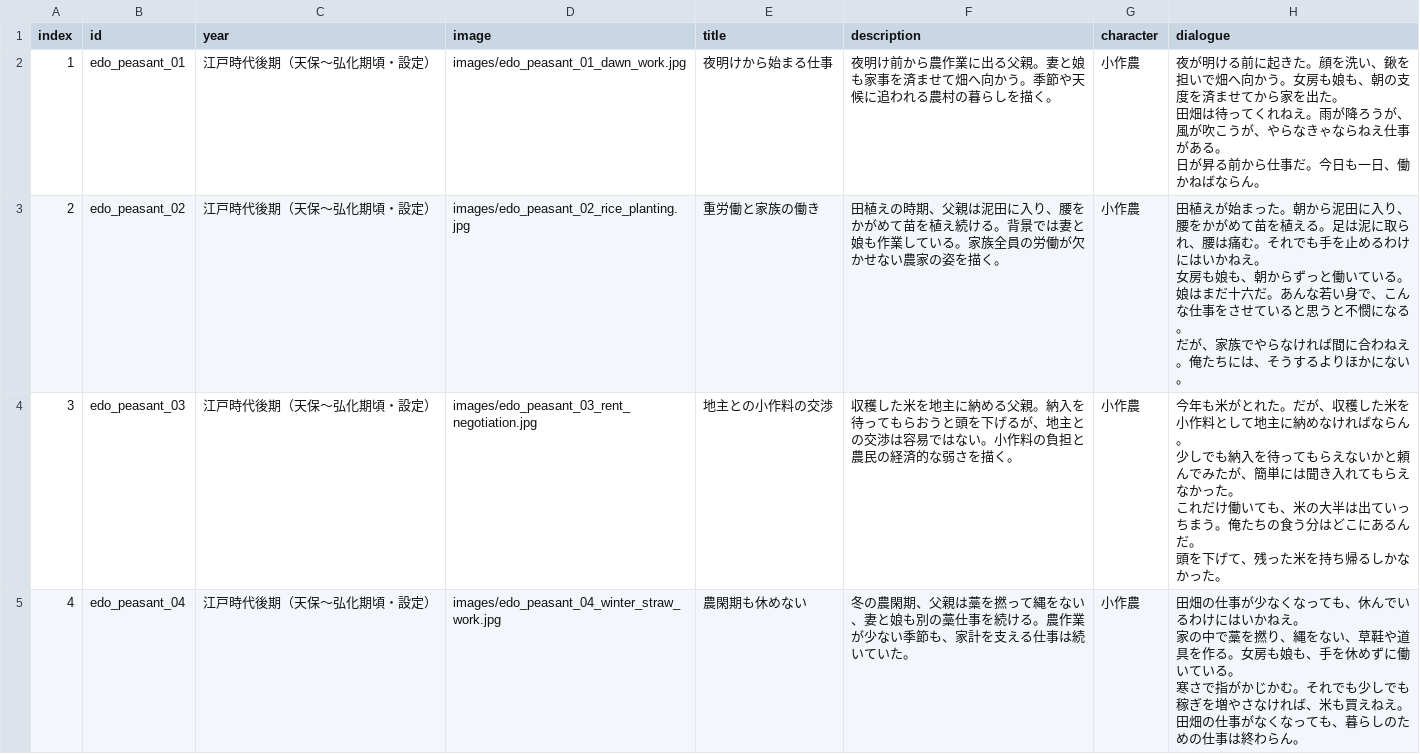
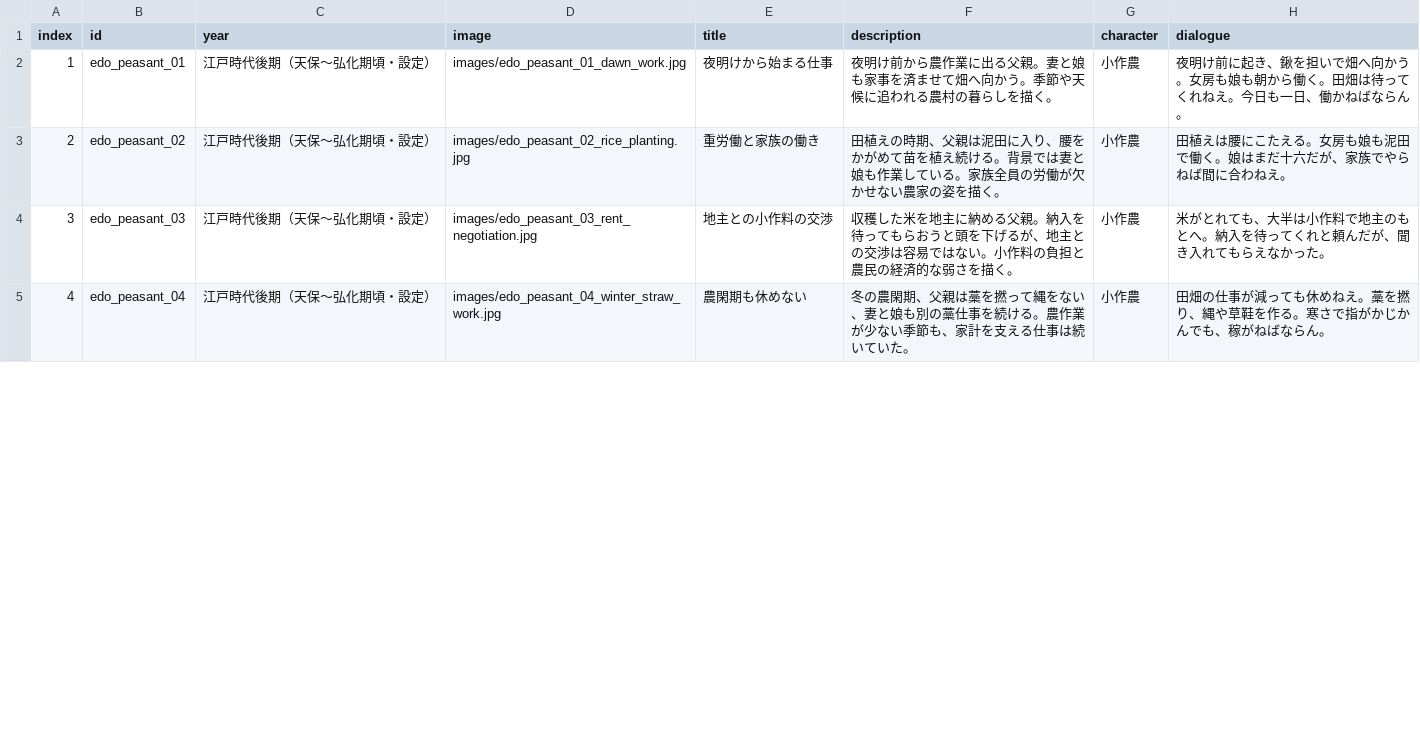
Before and after one commit to mira-gm/otoko-no-roudoushi, a CSV file: works/edo_peasant/edo_peasant.csv, drawn as a sheet; only a part is shown; the diff covers the shown part only.

Commit message:
Add files via upload

```diff
--- a/works/edo_peasant/edo_peasant.csv
+++ b/works/edo_peasant/edo_peasant.csv
@@ -1,15 +1,5 @@
 index,id,year,image,title,description,character,dialogue
-1,edo_peasant_01,江戸時代後期（天保〜弘化期頃・設定）,images/edo_peasant_01_dawn_work.jpg,夜明けから始まる仕事,夜明け前から農作業に出る父親。妻と娘も家事を済ませて畑へ向かう。季節や天候に追われる農村の暮らしを描く。,小作農,"夜が明ける前に起きた。顔を洗い、鍬を担いで畑へ向かう。女房も娘も、朝の支度を済ませてから家を出た。
-田畑は待ってくれねえ。雨が降ろうが、風が吹こうが、やらなきゃならねえ仕事がある。
-日が昇る前から仕事だ。今日も一日、働かねばならん。"
-2,edo_peasant_02,江戸時代後期（天保〜弘化期頃・設定）,images/edo_peasant_02_rice_planting.jpg,重労働と家族の働き,田植えの時期、父親は泥田に入り、腰をかがめて苗を植え続ける。背景では妻と娘も作業している。家族全員の労働が欠かせない農家の姿を描く。,小作農,"田植えが始まった。朝から泥田に入り、腰をかがめて苗を植える。足は泥に取られ、腰は痛む。それでも手を止めるわけにはいかねえ。
-女房も娘も、朝からずっと働いている。娘はまだ十六だ。あんな若い身で、こんな仕事をさせていると思うと不憫になる。
-だが、家族でやらなければ間に合わねえ。俺たちには、そうするよりほかにない。"
-3,edo_peasant_03,江戸時代後期（天保〜弘化期頃・設定）,images/edo_peasant_03_rent_negotiation.jpg,地主との小作料の交渉,収穫した米を地主に納める父親。納入を待ってもらおうと頭を下げるが、地主との交渉は容易ではない。小作料の負担と農民の経済的な弱さを描く。,小作農,"今年も米がとれた。だが、収穫した米を小作料として地主に納めなければならん。
-少しでも納入を待ってもらえないかと頼んでみたが、簡単には聞き入れてもらえなかった。
-これだけ働いても、米の大半は出ていっちまう。俺たちの食う分はどこにあるんだ。
-頭を下げて、残った米を持ち帰るしかなかった。"
-4,edo_peasant_04,江戸時代後期（天保〜弘化期頃・設定）,images/edo_peasant_04_winter_straw_work.jpg,農閑期も休めない,冬の農閑期、父親は藁を撚って縄をない、妻と娘も別の藁仕事を続ける。農作業が少ない季節も、家計を支える仕事は続いていた。,小作農,"田畑の仕事が少なくなっても、休んでいるわけにはいかねえ。
-家の中で藁を撚り、縄をない、草鞋や道具を作る。女房も娘も、手を休めずに働いている。
-寒さで指がかじかむ。それでも少しでも稼ぎを増やさなければ、米も買えねえ。
-田畑の仕事がなくなっても、暮らしのための仕事は終わらん。"
+1,edo_peasant_01,江戸時代後期（天保〜弘化期頃・設定）,images/edo_peasant_01_dawn_work.jpg,夜明けから始まる仕事,夜明け前から農作業に出る父親。妻と娘も家事を済ませて畑へ向かう。季節や天候に追われる農村の暮らしを描く。,小作農,夜明け前に起き、鍬を担いで畑へ向かう。女房も娘も朝から働く。田畑は待ってくれねえ。今日も一日、働かねばならん。
+2,edo_peasant_02,江戸時代後期（天保〜弘化期頃・設定）,images/edo_peasant_02_rice_planting.jpg,重労働と家族の働き,田植えの時期、父親は泥田に入り、腰をかがめて苗を植え続ける。背景では妻と娘も作業している。家族全員の労働が欠かせない農家の姿を描く。,小作農,田植えは腰にこたえる。女房も娘も泥田で働く。娘はまだ十六だが、家族でやらねば間に合わねえ。
+3,edo_peasant_03,江戸時代後期（天保〜弘化期頃・設定）,images/edo_peasant_03_rent_negotiation.jpg,地主との小作料の交渉,収穫した米を地主に納める父親。納入を待ってもらおうと頭を下げるが、地主との交渉は容易ではない。小作料の負担と農民の経済的な弱さを描く。,小作農,米がとれても、大半は小作料で地主のもとへ。納入を待ってくれと頼んだが、聞き入れてもらえなかった。
+4,edo_peasant_04,江戸時代後期（天保〜弘化期頃・設定）,images/edo_peasant_04_winter_straw_work.jpg,農閑期も休めない,冬の農閑期、父親は藁を撚って縄をない、妻と娘も別の藁仕事を続ける。農作業が少ない季節も、家計を支える仕事は続いていた。,小作農,田畑の仕事が減っても休めねえ。藁を撚り、縄や草鞋を作る。寒さで指がかじかんでも、稼がねばならん。
```
Also changed, not shown: 3 edited cells elsewhere in this file.
